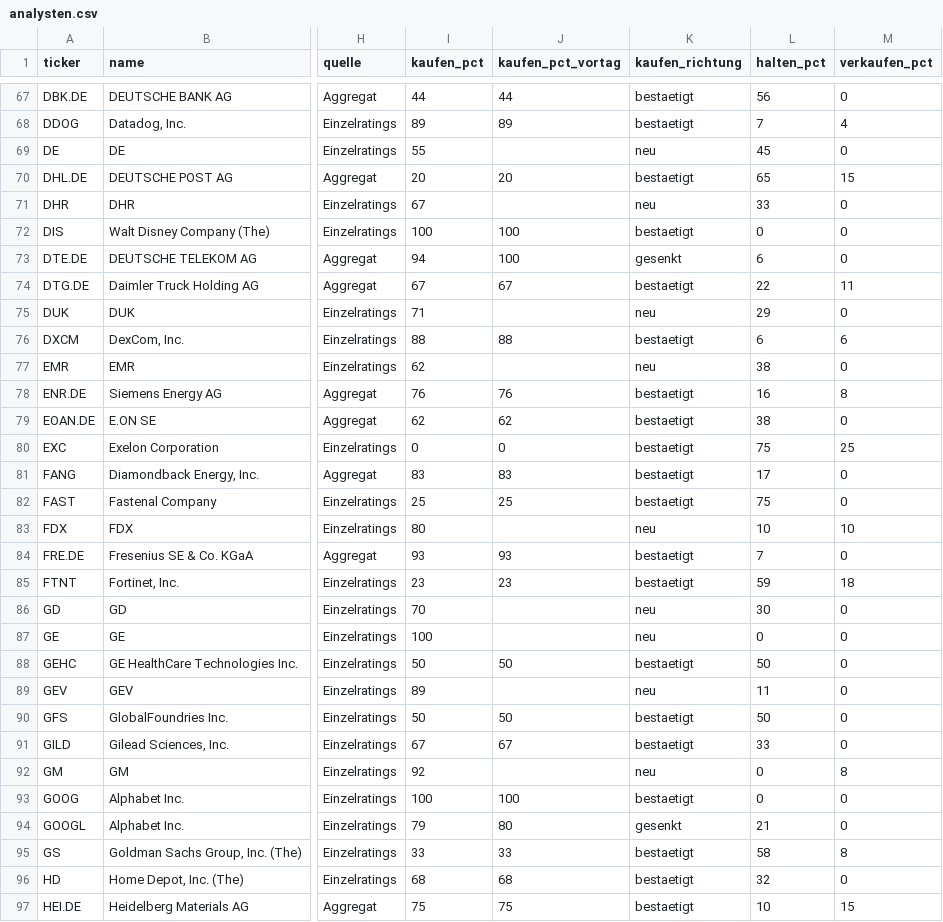
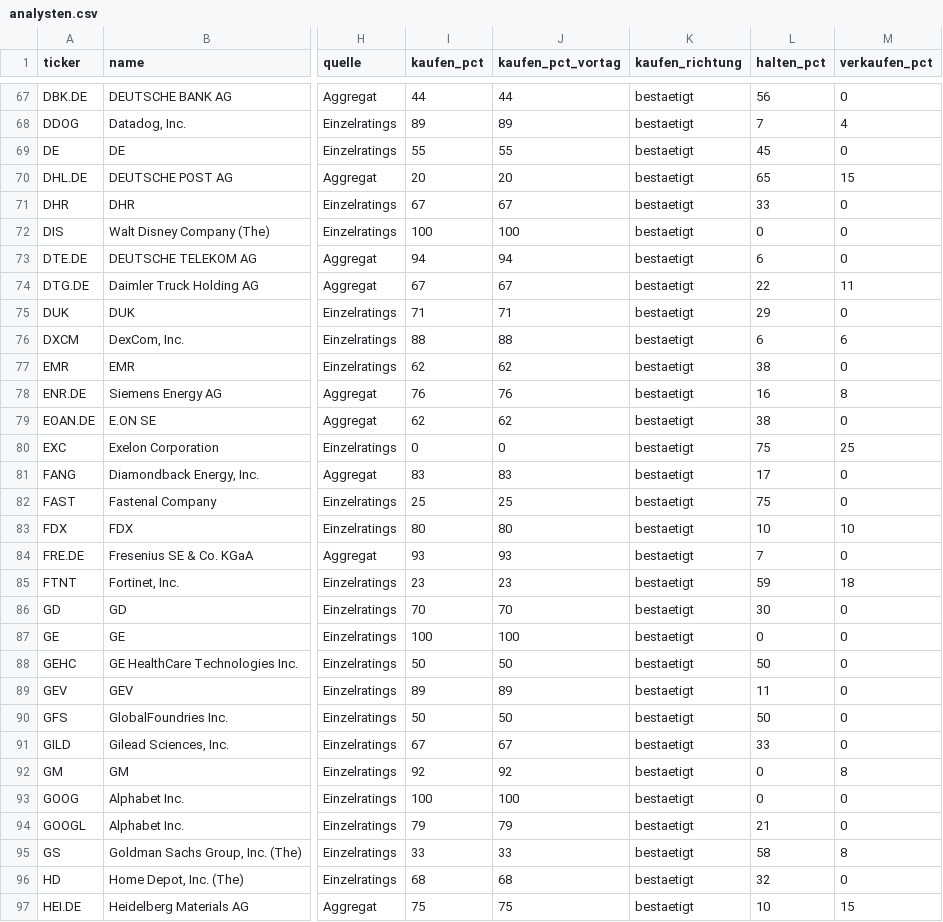
Before and after one commit to hahnpeterph-pixel/boersen-screening, a CSV file: docs/analysten.csv, drawn as a sheet; only a part is shown, gaps mark what is left out; the diff covers the shown part only; the diff names each change by its address in the sheet, - before the commit and + after, or states it on an @@ line.

```diff
--- a/docs/analysten.csv
+++ b/docs/analysten.csv
-J69 (kaufen_pct_vortag): (empty)
+J69 (kaufen_pct_vortag): 55
-K69 (kaufen_richtung): neu
+K69 (kaufen_richtung): bestaetigt
-J71 (kaufen_pct_vortag): (empty)
+J71 (kaufen_pct_vortag): 67
-K71 (kaufen_richtung): neu
+K71 (kaufen_richtung): bestaetigt
-J73 (kaufen_pct_vortag): 100
+J73 (kaufen_pct_vortag): 94
-K73 (kaufen_richtung): gesenkt
+K73 (kaufen_richtung): bestaetigt
-J75 (kaufen_pct_vortag): (empty)
+J75 (kaufen_pct_vortag): 71
-K75 (kaufen_richtung): neu
+K75 (kaufen_richtung): bestaetigt
-J77 (kaufen_pct_vortag): (empty)
+J77 (kaufen_pct_vortag): 62
-K77 (kaufen_richtung): neu
+K77 (kaufen_richtung): bestaetigt
-J83 (kaufen_pct_vortag): (empty)
+J83 (kaufen_pct_vortag): 80
-K83 (kaufen_richtung): neu
+K83 (kaufen_richtung): bestaetigt
-J86 (kaufen_pct_vortag): (empty)
+J86 (kaufen_pct_vortag): 70
-K86:K87 (kaufen_richtung): neu
+K86:K87 (kaufen_richtung): bestaetigt
-J87 (kaufen_pct_vortag): (empty)
+J87 (kaufen_pct_vortag): 100
-J89 (kaufen_pct_vortag): (empty)
+J89 (kaufen_pct_vortag): 89
-K89 (kaufen_richtung): neu
+K89 (kaufen_richtung): bestaetigt
-J92 (kaufen_pct_vortag): (empty)
+J92 (kaufen_pct_vortag): 92
-K92 (kaufen_richtung): neu
+K92 (kaufen_richtung): bestaetigt
-J94 (kaufen_pct_vortag): 80
+J94 (kaufen_pct_vortag): 79
-K94 (kaufen_richtung): gesenkt
+K94 (kaufen_richtung): bestaetigt
```
Also changed, not shown: 86 edited cells elsewhere in this file, docs/marktdaten.csv, docs/stundenwache.csv, 6 other files.
